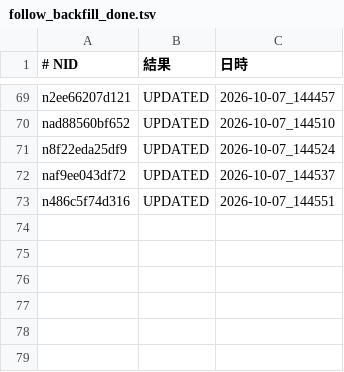
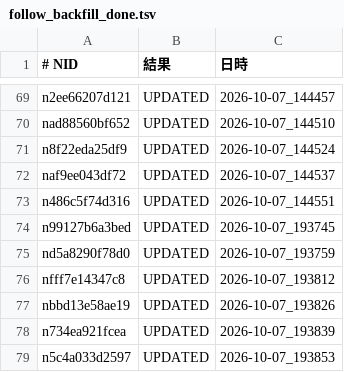
Before and after one commit to tyutyutakokaina81-netizen/agent-team, a TSV file: ops/follow_backfill_done.tsv, drawn as a sheet; only a part is shown, gaps mark what is left out.

```diff
--- a/ops/follow_backfill_done.tsv
+++ b/ops/follow_backfill_done.tsv
@@ -73 +73,7 @@ naf9ee043df72	UPDATED	2026-10-07_144537
 n486c5f74d316	UPDATED	2026-10-07_144551
+n99127b6a3bed	UPDATED	2026-10-07_193745
+nd5a8290f78d0	UPDATED	2026-10-07_193759
+nfff7e14347c8	UPDATED	2026-10-07_193812
+nbbd13e58ae19	UPDATED	2026-10-07_193826
+n734ea921fcea	UPDATED	2026-10-07_193839
+n5c4a033d2597	UPDATED	2026-10-07_193853
```
Also changed, not shown: 8 other files.
